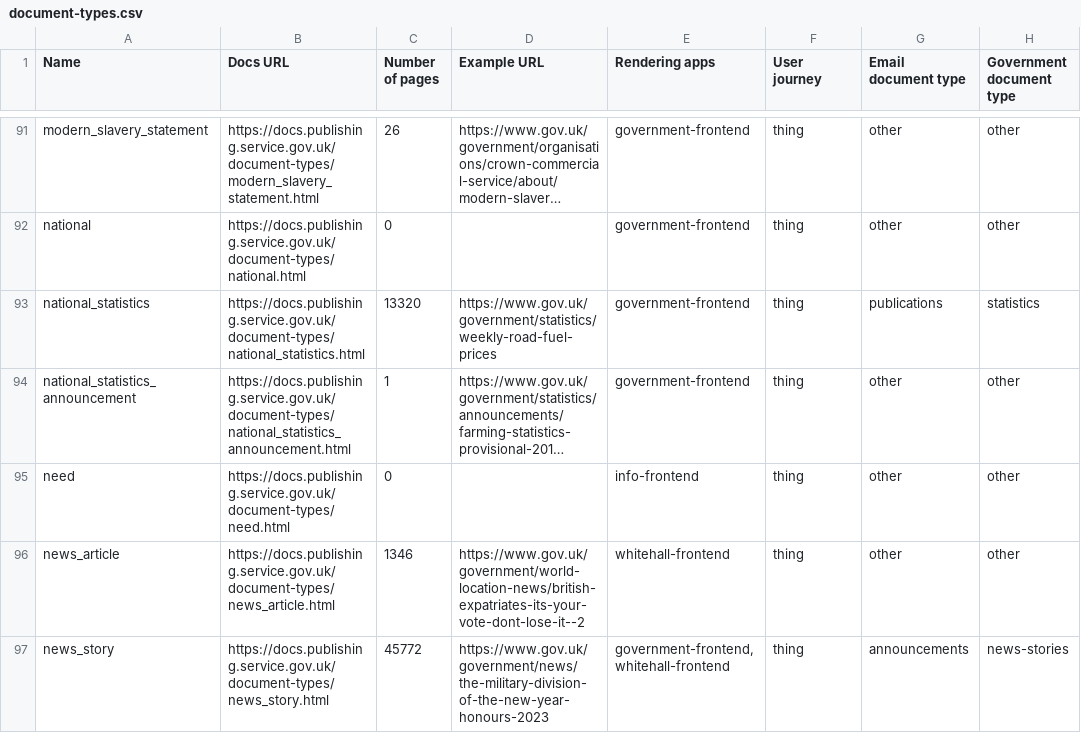
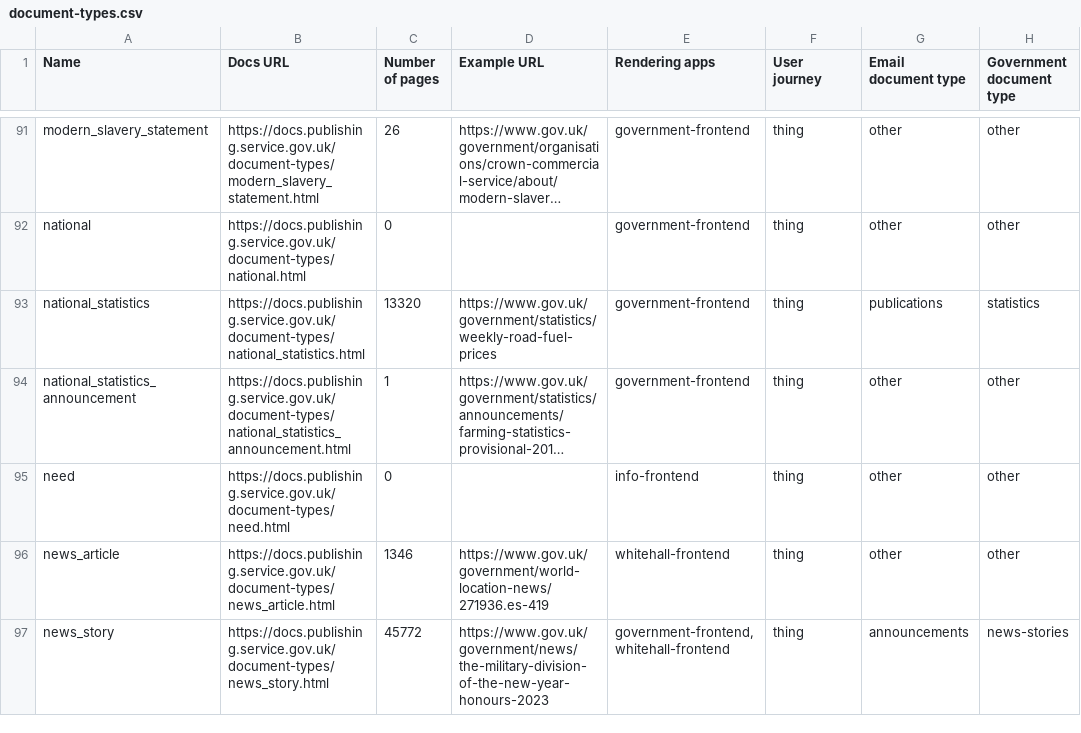
Before and after one commit to alphagov/govuk-developer-docs, a CSV file: document-types.csv, drawn as a sheet; only a part is shown, gaps mark what is left out; long unchanged cells end in …; the diff covers the shown part only; the diff names each change by its address in the sheet, - before the commit and + after, or states it on an @@ line.

```diff
--- a/document-types.csv
+++ b/document-types.csv
-D96 (Example URL): https://www.gov.uk/government/world-location-news/british-expatriates-its-your-vote-dont-lose-it--2
+D96 (Example URL): https://www.gov.uk/government/world-location-news/271936.es-419
```
Also changed, not shown: 7 edited cells elsewhere in this file, 15 other files.
